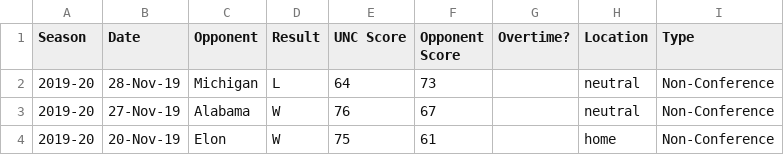
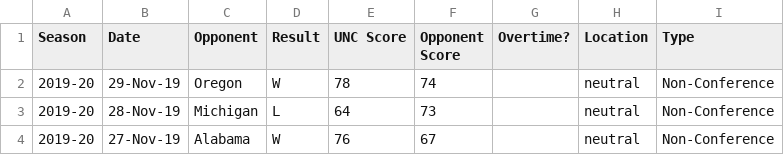
Before and after one commit to gallochris/dadgumboxscores, a CSV file: download/box_score_data.csv, drawn as a sheet; only a part is shown; the shorter side is filled out with more unchanged rows; the diff names each change by its address in the sheet, - before the commit and + after, or states it on an @@ line.

```diff
--- a/download/box_score_data.csv
+++ b/download/box_score_data.csv
+row 2: 2019-20 | 29-Nov-19 | Oregon | W | 78 | 74 |  | neutral | Non-Conference
```
Also changed, not shown: download/defensive_shooting.csv, download/offensive_shooting.csv, 4 other files.
